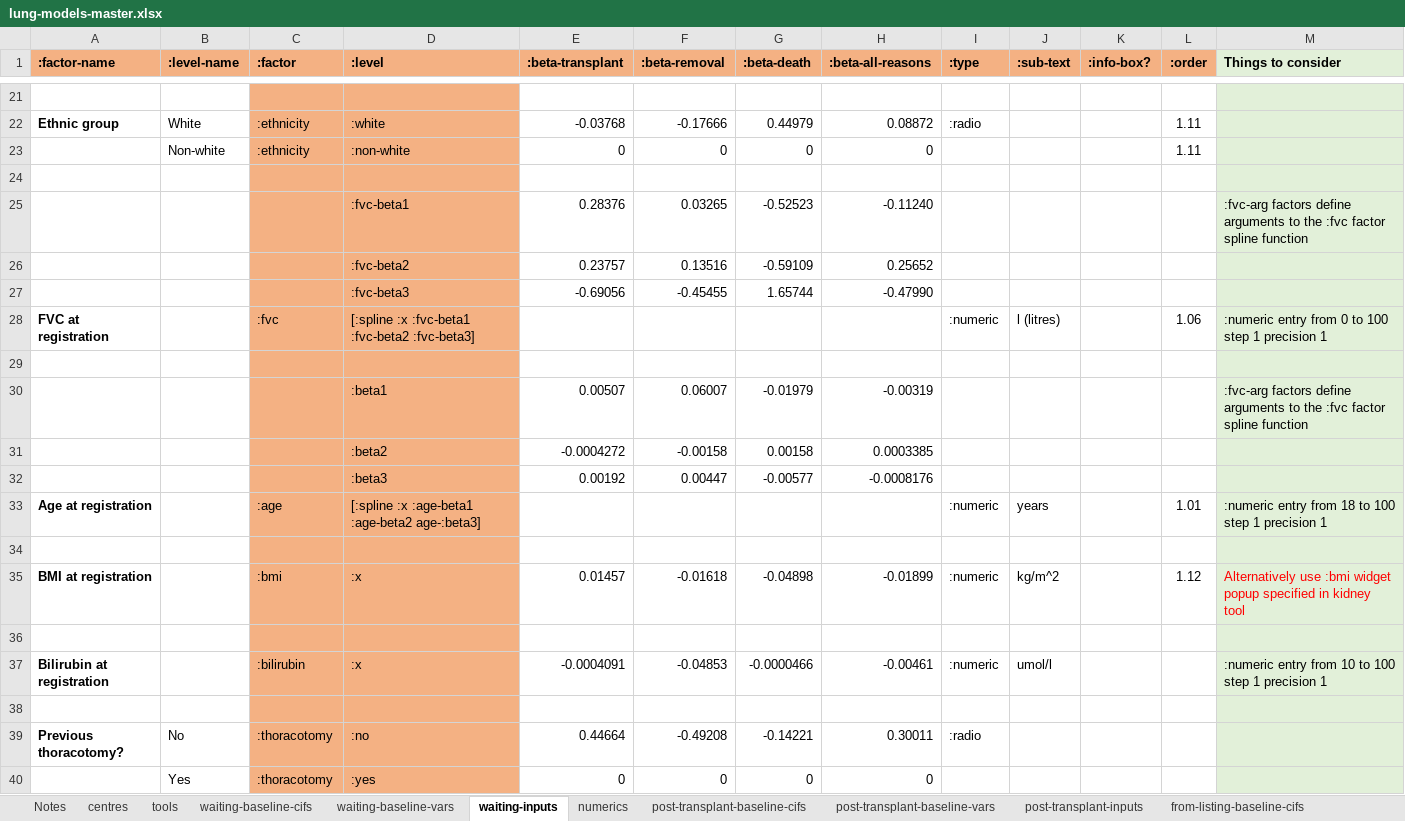
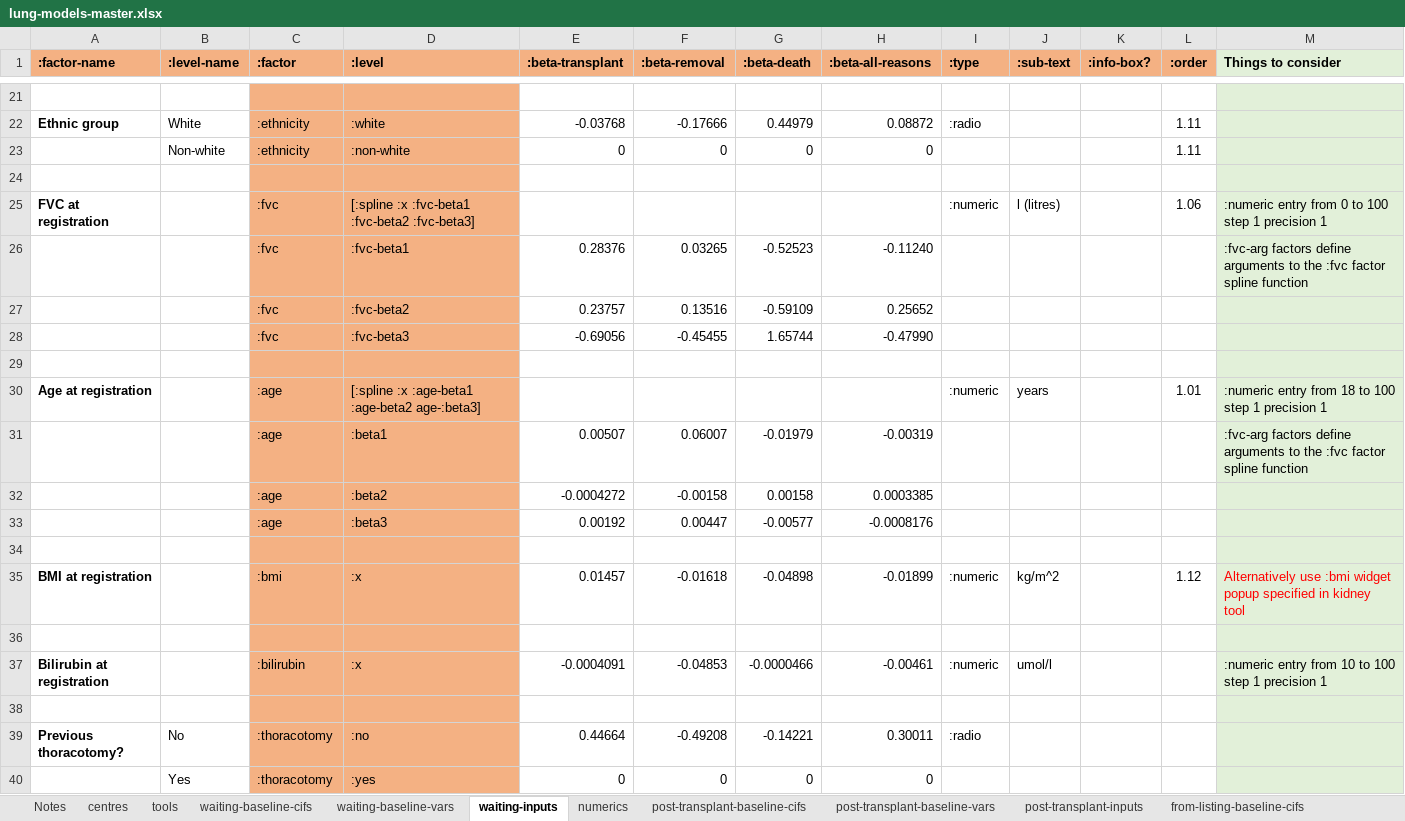
Before and after one commit to WintonCentre/kcp, an Excel workbook: data/lung-models-master.xlsx, sheet waiting-inputs, drawn as a sheet; only a part is shown, gaps mark what is left out; values as stored, in another font and other column widths than the file's, no borders; removed rows and columns are numbered as before the commit, all else as after; the diff names each change by its address in the sheet, - before the commit and + after, or states it on an @@ line.

Commit message:
starting to transform data on store

```diff
--- a/data/lung-models-master.xlsx (sheet waiting-inputs)
+++ b/data/lung-models-master.xlsx (sheet waiting-inputs)
-row 25:  |  |  | :fvc-beta1 | 0.28376 | 0.03265 | -0.52523 | -0.11240 |  |  |  |  | :fvc-arg factors define arguments to the :fvc factor spline function
-row 26:  |  |  | :fvc-beta2 | 0.23757 | 0.13516 | -0.59109 | 0.25652
-row 27:  |  |  | :fvc-beta3 | -0.69056 | -0.45455 | 1.65744 | -0.47990
+row 26:  |  | :fvc | :fvc-beta1 | 0.28376 | 0.03265 | -0.52523 | -0.11240 |  |  |  |  | :fvc-arg factors define arguments to the :fvc factor spline function
+row 27:  |  | :fvc | :fvc-beta2 | 0.23757 | 0.13516 | -0.59109 | 0.25652
+row 28:  |  | :fvc | :fvc-beta3 | -0.69056 | -0.45455 | 1.65744 | -0.47990
-row 30:  |  |  | :beta1 | 0.00507 | 0.06007 | -0.01979 | -0.00319 |  |  |  |  | :fvc-arg factors define arguments to the :fvc factor spline function
-row 31:  |  |  | :beta2 | -0.0004272 | -0.00158 | 0.00158 | 0.0003385
-row 32:  |  |  | :beta3 | 0.00192 | 0.00447 | -0.00577 | -0.0008176
+row 31:  |  | :age | :beta1 | 0.00507 | 0.06007 | -0.01979 | -0.00319 |  |  |  |  | :fvc-arg factors define arguments to the :fvc factor spline function
+row 32:  |  | :age | :beta2 | -0.0004272 | -0.00158 | 0.00158 | 0.0003385
+row 33:  |  | :age | :beta3 | 0.00192 | 0.00447 | -0.00577 | -0.0008176
```
Also changed, not shown: 8 other files.
